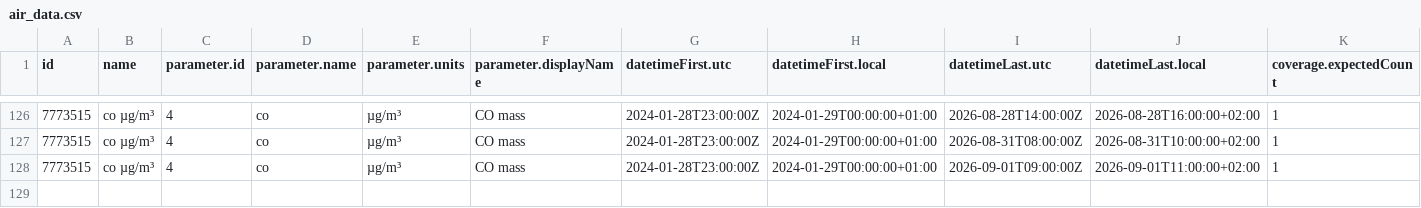
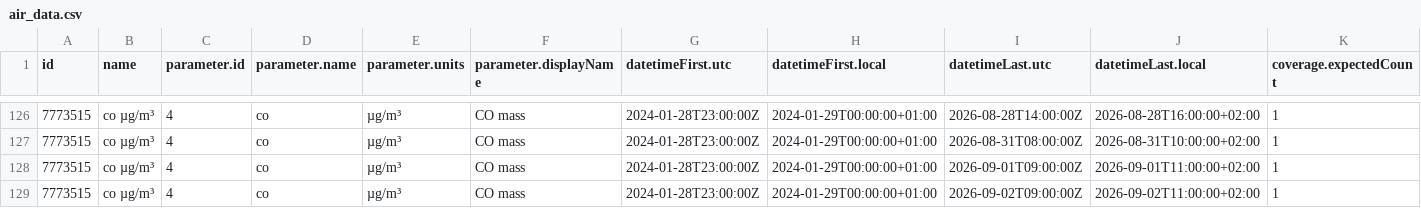
Before and after one commit to jmaransay/practica_08_airquality, a CSV file: data/air_data.csv, drawn as a sheet; only a part is shown, gaps mark what is left out; rows hold the shown columns only; the diff names each change by its address in the sheet, - before the commit and + after, or states it on an @@ line.

Commit message:
gh actions: Update data Wed Sep  2 12:08:52 UTC 2026

```diff
--- a/data/air_data.csv
+++ b/data/air_data.csv
+row 129: 7773515 | co µg/m³ | 4 | co | µg/m³ | CO mass | 2024-01-28T23:00:00Z | 2024-01-29T00:00:00+01:00 | 2026-09-02T09:00:00Z | 2026-09-02T11:00:00+02:00 | 1
```
